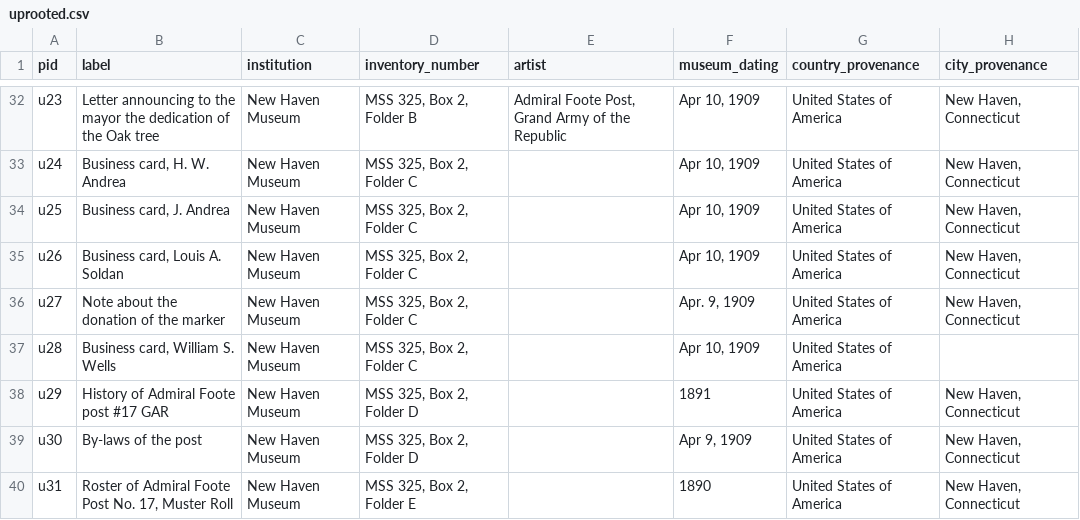
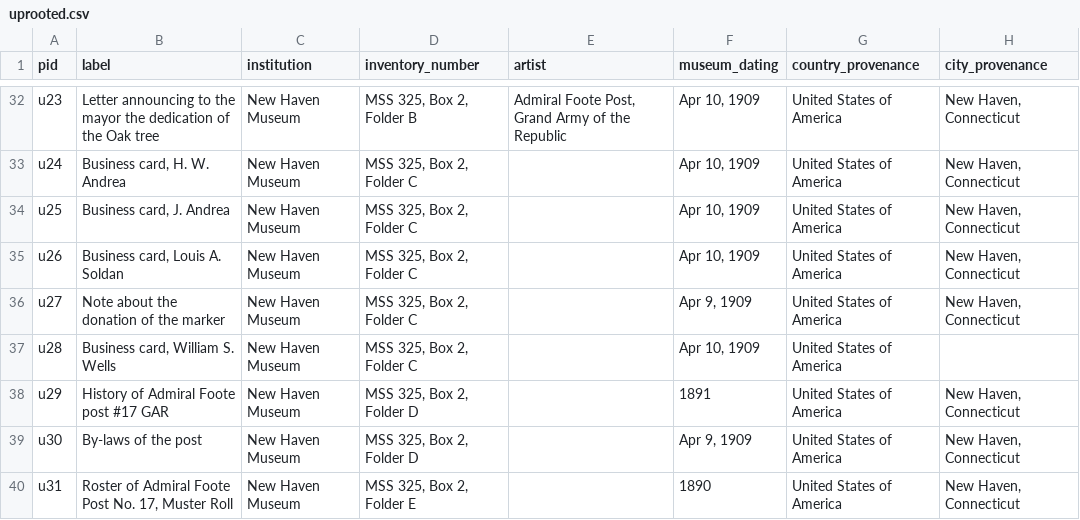
Before and after one commit to elotroalex/time-capsule, a CSV file: _data/uprooted.csv, drawn as a sheet; only a part is shown, gaps mark what is left out; the diff names each change by its address in the sheet, - before the commit and + after, or states it on an @@ line.

Commit message:
corrected date

```diff
--- a/_data/uprooted.csv
+++ b/_data/uprooted.csv
-F36 (museum_dating): Apr. 9, 1909
+F36 (museum_dating): Apr 9, 1909
```
